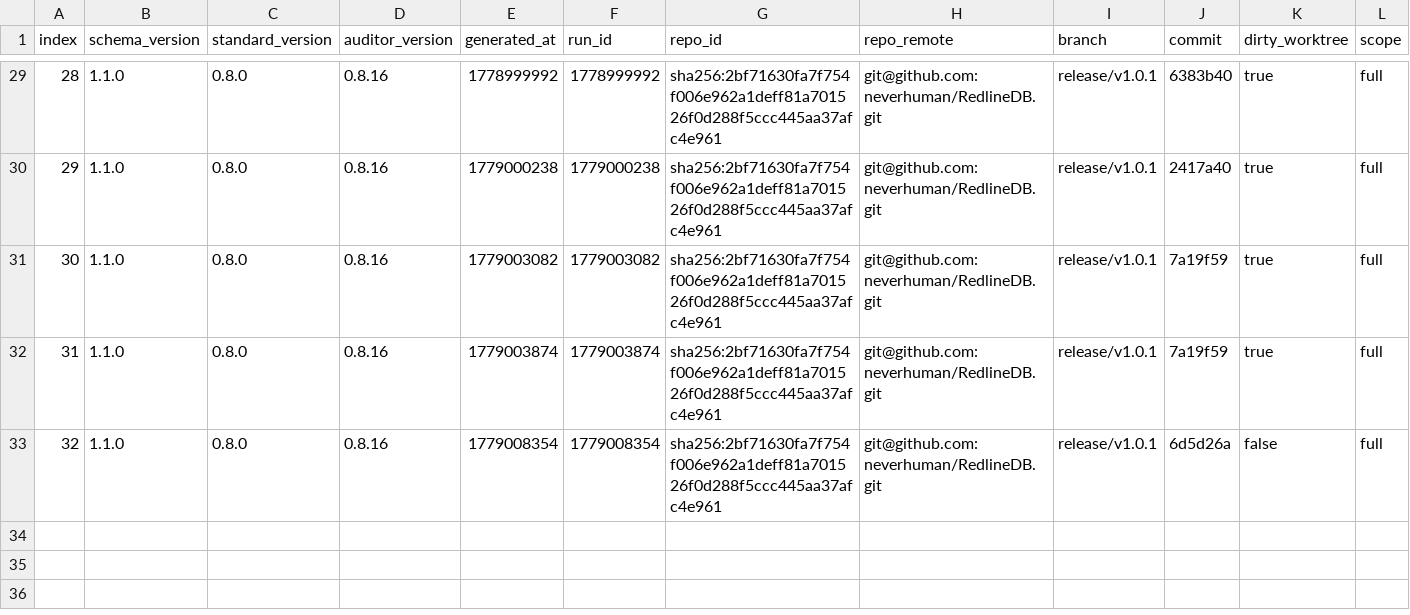
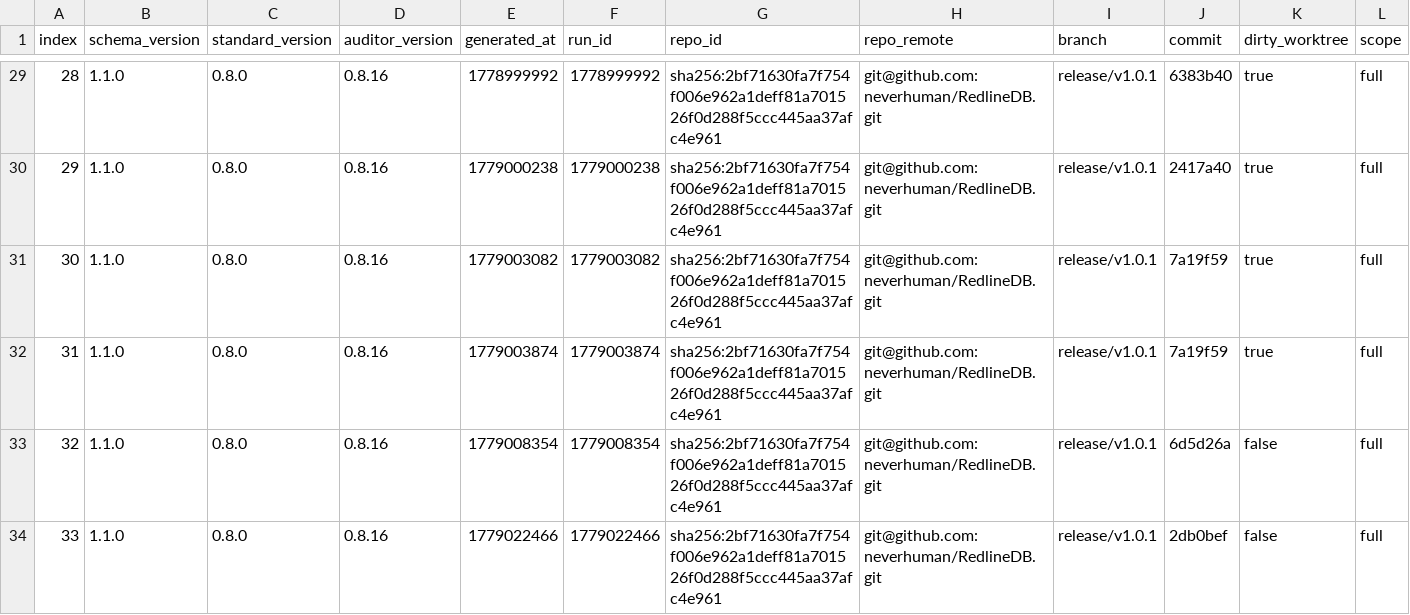
Before and after one commit to neverhuman/RedlineDB, a CSV file: agent/score-history.csv, drawn as a sheet; only a part is shown, gaps mark what is left out; rows hold the shown columns only; the diff names each change by its address in the sheet, - before the commit and + after, or states it on an @@ line.

```diff
--- a/agent/score-history.csv
+++ b/agent/score-history.csv
+row 34: 33 | 1.1.0 | 0.8.0 | 0.8.16 | 1779022466 | 1779022466 | sha256:2bf71630fa7f754f006e962a1deff81a701526f0d288f5ccc445aa37afc4e961 | git@github.com:neverhuman/RedlineDB.git | release/v1.0.1 | 2db0bef | false | full
```
Also changed, not shown: 18 other files.
